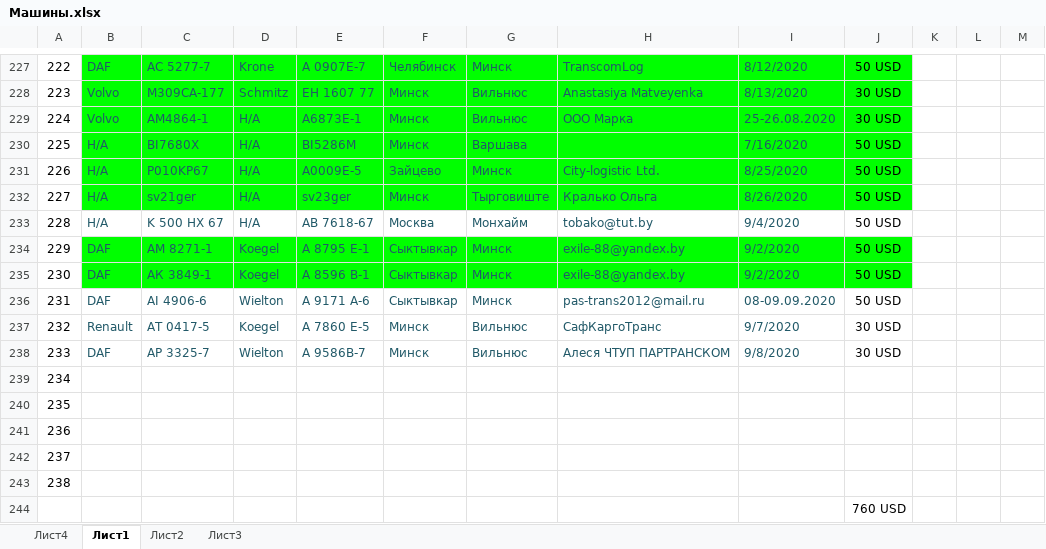
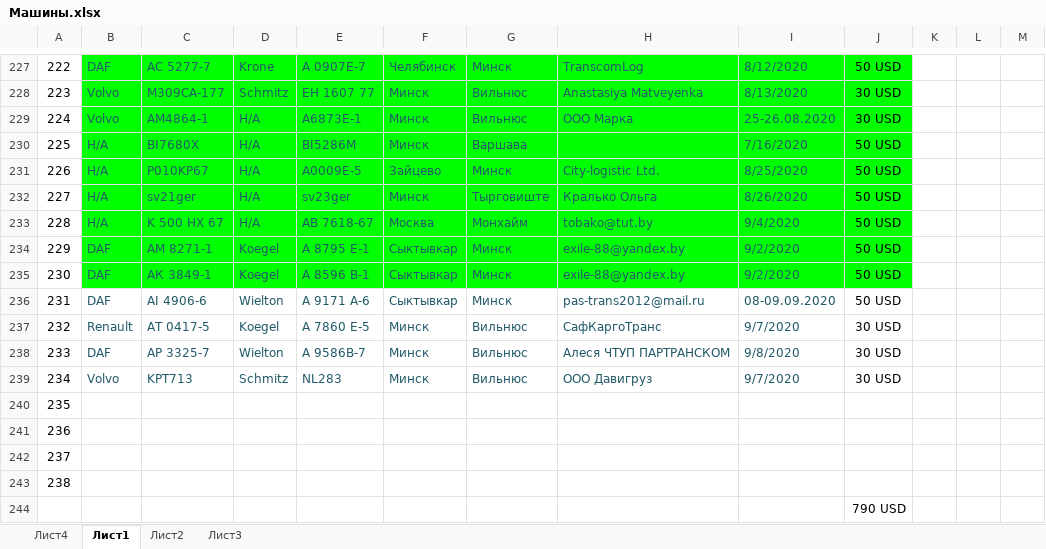
Before and after one commit to rutraq/Logistic, an Excel workbook: Машины.xlsx, sheet Лист1, drawn as a sheet; only a part is shown, gaps mark what is left out; values as stored, in another font and other column widths than the file's, no borders; the diff names each change by its address in the sheet, - before the commit and + after, or states it on an @@ line.

Commit message:
Update Машины.xlsx

```diff
--- a/Машины.xlsx (sheet Лист1)
+++ b/Машины.xlsx (sheet Лист1)
-B233:J233 fill: none
+B233:J233 fill: #00FF00
-B239: (empty)
+B239: Volvo
-C239: (empty)
+C239: KPT713
-D239: (empty)
+D239: Schmitz
-E239: (empty)
+E239: NL283
-F239: (empty)
+F239: Минск
-G239: (empty)
+G239: Вильнюс
-H239: (empty)
+H239: ООО Давигруз
-I239: (empty)
+I239: 9/7/2020
-J239: (empty)
+J239: 30 USD
-J244: 760 USD
+J244: 790 USD
```
